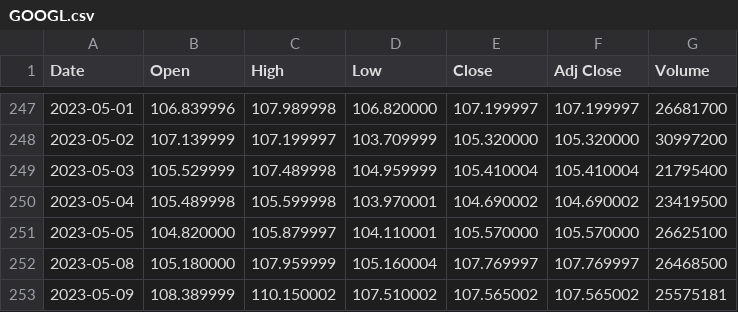
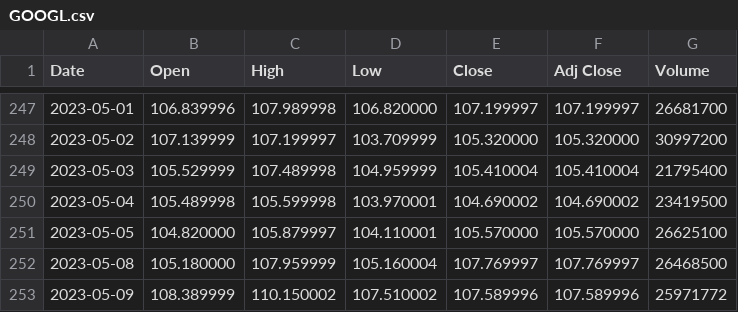
Before and after one commit to PrimoRiley/languages-rlprimeau, a CSV file: stocks/GOOGL.csv, drawn as a sheet; only a part is shown, gaps mark what is left out.

```diff
--- a/stocks/GOOGL.csv
+++ b/stocks/GOOGL.csv
@@ -252,2 +252,2 @@ Date,Open,High,Low,Close,Adj Close,Volume
 2023-05-08,105.180000,107.959999,105.160004,107.769997,107.769997,26468500
-2023-05-09,108.389999,110.150002,107.510002,107.565002,107.565002,25575181
+2023-05-09,108.389999,110.150002,107.510002,107.589996,107.589996,25971772
```
Also changed, not shown: 1 other file.
